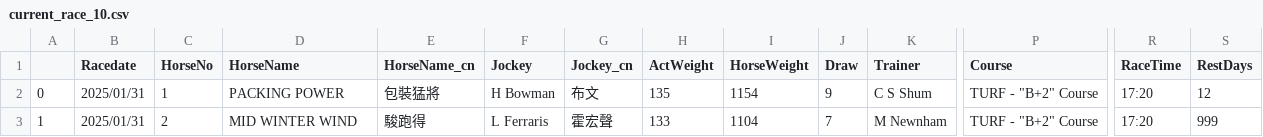
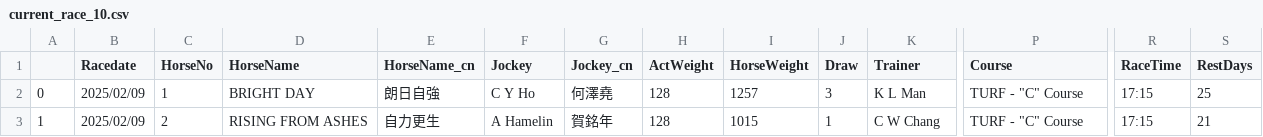
Before and after one commit to monkeynyp/horsegame, a CSV file: racecard/data/current_race_10.csv, drawn as a sheet; only a part is shown, gaps mark what is left out; the diff covers the shown part only; the diff names each change by its address in the sheet, - before the commit and + after, or states it on an @@ line.

```diff
--- a/racecard/data/current_race_10.csv
+++ b/racecard/data/current_race_10.csv
-B2:B3 (Racedate): 2025/01/31
+B2:B3 (Racedate): 2025/02/09
-D2 (HorseName): PACKING POWER
+D2 (HorseName): BRIGHT DAY
-E2 (HorseName_cn): 包裝猛將
+E2 (HorseName_cn): 朗日自強
-F2 (Jockey): H Bowman
+F2 (Jockey): C Y Ho
-G2 (Jockey_cn): 布文
+G2 (Jockey_cn): 何澤堯
-H2 (ActWeight): 135
+H2 (ActWeight): 128
-I2 (HorseWeight): 1154
+I2 (HorseWeight): 1257
-J2 (Draw): 9
+J2 (Draw): 3
-K2 (Trainer): C S Shum
+K2 (Trainer): K L Man
-P2:P3 (Course): TURF - "B+2" Course
+P2:P3 (Course): TURF - "C" Course
-R2:R3 (RaceTime): 17:20
+R2:R3 (RaceTime): 17:15
-S2 (RestDays): 12
+S2 (RestDays): 25
-D3 (HorseName): MID WINTER WIND
+D3 (HorseName): RISING FROM ASHES
-E3 (HorseName_cn): 駿跑得
+E3 (HorseName_cn): 自力更生
-F3 (Jockey): L Ferraris
+F3 (Jockey): A Hamelin
-G3 (Jockey_cn): 霍宏聲
+G3 (Jockey_cn): 賀銘年
-H3 (ActWeight): 133
+H3 (ActWeight): 128
-I3 (HorseWeight): 1104
+I3 (HorseWeight): 1015
-J3 (Draw): 7
+J3 (Draw): 1
-K3 (Trainer): M Newnham
+K3 (Trainer): C W Chang
-S3 (RestDays): 999
+S3 (RestDays): 21
```
Also changed, not shown: 2 removed rows and 128 edited cells elsewhere in this file, racecard/data/current_race_4.csv, racecard/data/current_race_8.csv, 52 other files.
